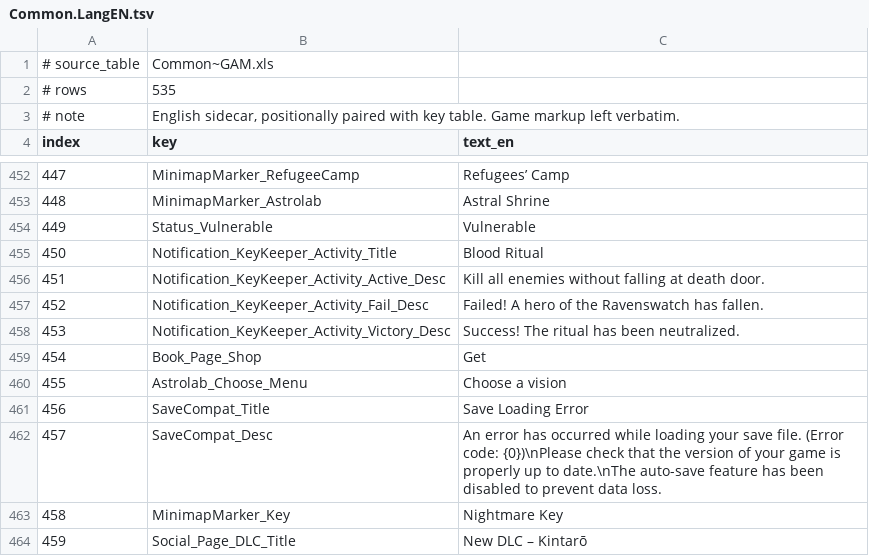
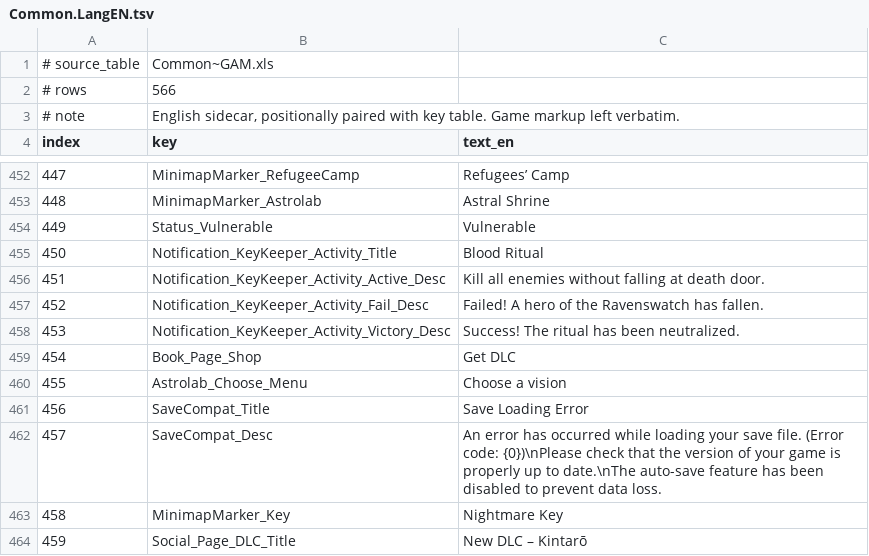
Before and after one commit to Skigim/ravenswatch-wiki-data, a TSV file: data/Common.LangEN.tsv, drawn as a sheet; only a part is shown, gaps mark what is left out; the diff covers the shown part only.

Commit message:
Re-extract three tables from build 1.06.02.01
Kintarō talents (Dohyo tooltip argument now the flat heal ratio),
Common text (31 new keys, "Get DLC") and Scarlet outfit text (Devourer
unlock) re-extracted from Steam build ID 26221048. Table overrides are
verified by the game log version line and the build ID. Snapshot
2026-11-17-1.06.02.01.

```diff
--- a/data/Common.LangEN.tsv
+++ b/data/Common.LangEN.tsv
@@ -1,3 +1,3 @@
 # source_table	Common~GAM.xls
-# rows	535
+# rows	566
 # note	English sidecar, positionally paired with key table. Game markup left verbatim.
@@ -458,3 +458,3 @@ index	key	text_en
 453	Notification_KeyKeeper_Activity_Victory_Desc	Success! The ritual has been neutralized.
-454	Book_Page_Shop	Get
+454	Book_Page_Shop	Get DLC
 455	Astrolab_Choose_Menu	Choose a vision
```
Also changed, not shown: 31 added rows elsewhere in this file, data/Hero_Kintaro_Talents.tsv, data/Hero_RED_Skins.LangEN.tsv, 4 other files.
